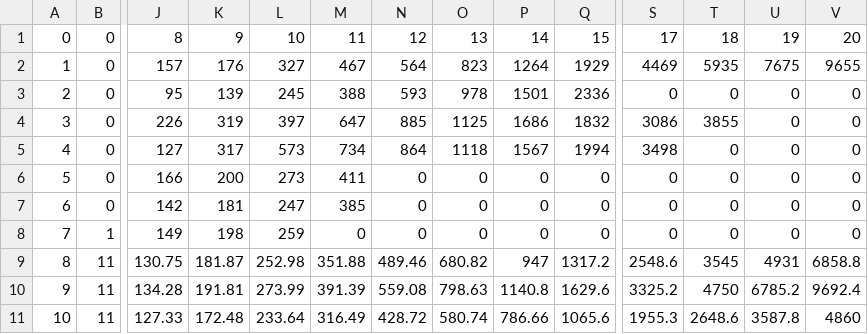
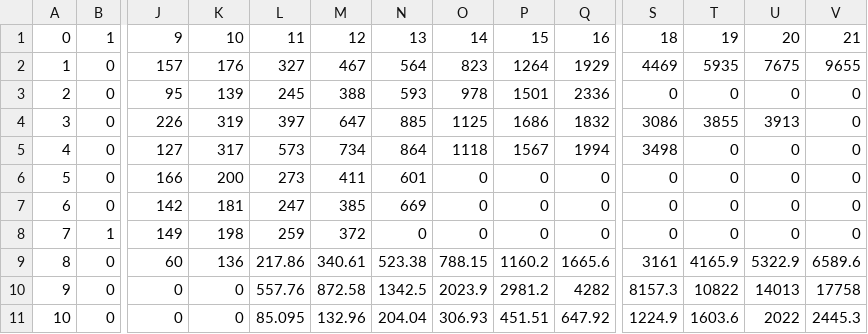
Before and after one commit to robinsandstrom/coronawatch, a CSV file: insight/total.csv, drawn as a sheet; only a part is shown, gaps mark what is left out; removed rows and columns are numbered as before the commit, all else as after; rows hold the shown columns only; the diff names each change by its address in the sheet, - before the commit and + after, or states it on an @@ line.

```diff
--- a/insight/total.csv
+++ b/insight/total.csv
-row 1: 0 | 0 | 8 | 9 | 10 | 11 | 12 | 13 | 14 | 15 | 17 | 18 | 19 | 20
+row 1: 0 | 1 | 9 | 10 | 11 | 12 | 13 | 14 | 15 | 16 | 18 | 19 | 20 | 21
-U4: 0
+U4: 3913
-N6: 0
+N6: 601
-N7: 0
+N7: 669
-M8: 0
+M8: 372
-row 9: 8 | 11 | 130.75 | 181.87 | 252.98 | 351.88 | 489.46 | 680.82 | 947 | 1317.2 | 2548.6 | 3545 | 4931 | 6858.8
-row 10: 9 | 11 | 134.28 | 191.81 | 273.99 | 391.39 | 559.08 | 798.63 | 1140.8 | 1629.6 | 3325.2 | 4750 | 6785.2 | 9692.4
-row 11: 10 | 11 | 127.33 | 172.48 | 233.64 | 316.49 | 428.72 | 580.74 | 786.66 | 1065.6 | 1955.3 | 2648.6 | 3587.8 | 4860
+row 9: 8 | 0 | 60 | 136 | 217.86 | 340.61 | 523.38 | 788.15 | 1160.2 | 1665.6 | 3161 | 4165.9 | 5322.9 | 6589.6
+row 10: 9 | 0 | 0 | 0 | 557.76 | 872.58 | 1342.5 | 2023.9 | 2981.2 | 4282 | 8157.3 | 10822 | 14013 | 17758
+row 11: 10 | 0 | 0 | 0 | 85.095 | 132.96 | 204.04 | 306.93 | 451.51 | 647.92 | 1224.9 | 1603.6 | 2022 | 2445.3
```
Also changed, not shown: 2 other files.
